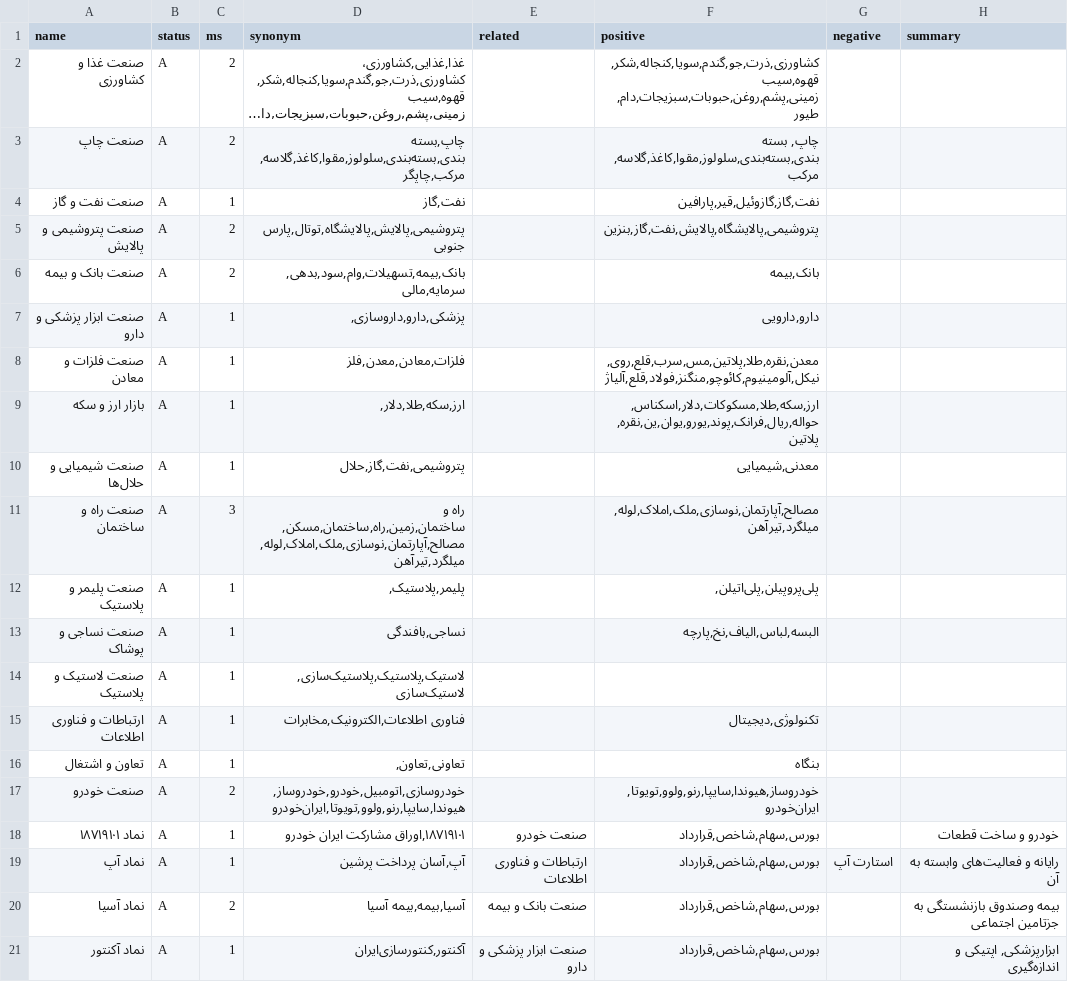
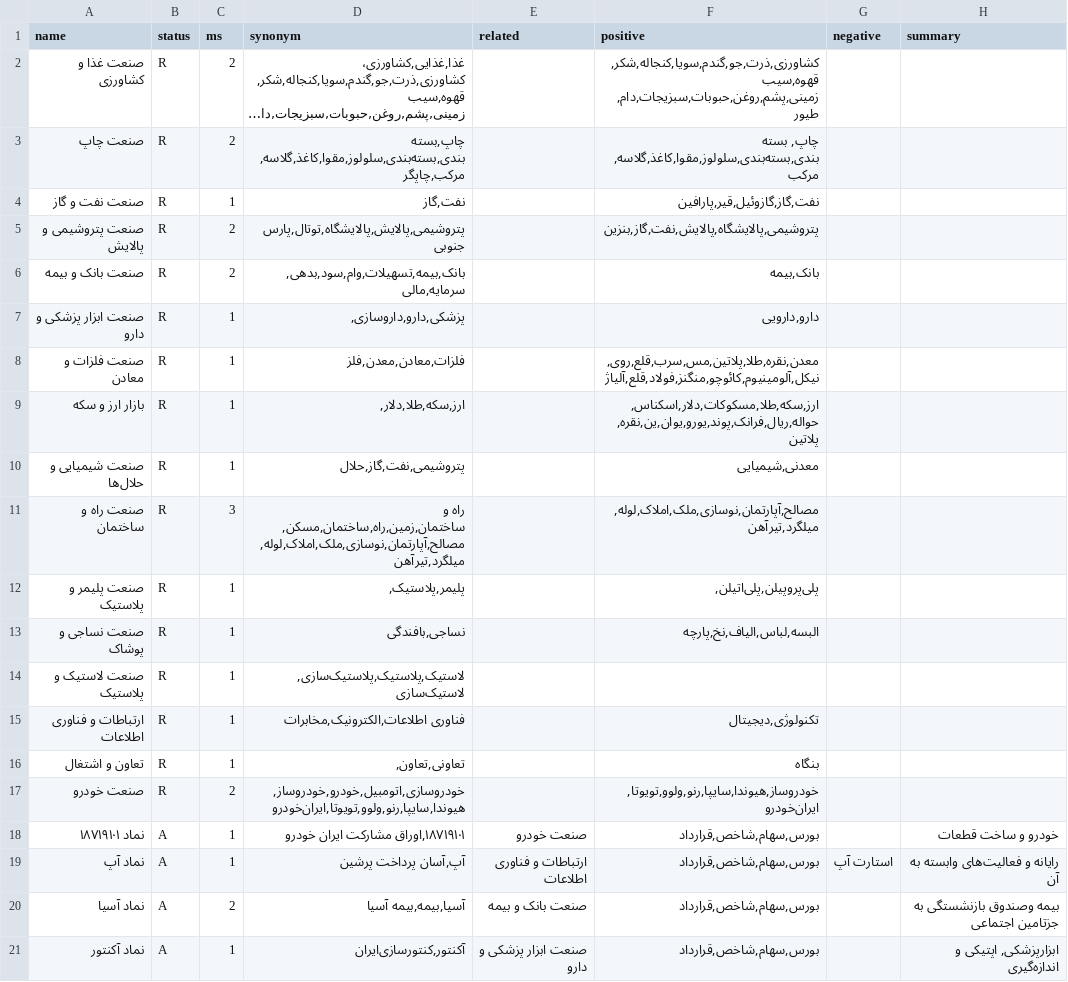
Before and after one commit to ahrajabi/newsbot, a CSV file: entities/entities_list.csv, drawn as a sheet; only a part is shown; long unchanged cells end in …; the diff names each change by its address in the sheet, - before the commit and + after, or states it on an @@ line.

```diff
--- a/entities/entities_list.csv
+++ b/entities/entities_list.csv
-B2:B17 (status): A
+B2:B17 (status): R
```
Also changed, not shown: 10 other files.
